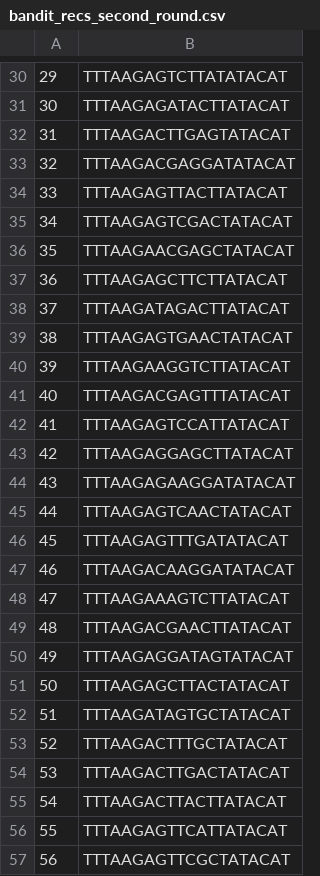
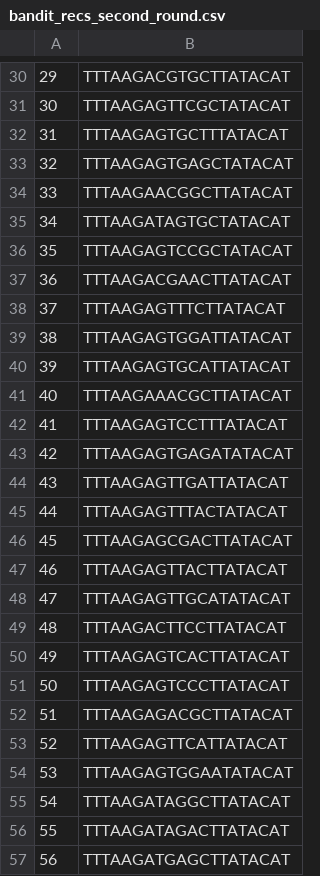
Before and after one commit to mholowko/Solaris, a CSV file: data/bandit_recs_second_round.csv, drawn as a sheet; only a part is shown, gaps mark what is left out; the diff covers the shown part only.

```diff
--- a/data/bandit_recs_second_round.csv
+++ b/data/bandit_recs_second_round.csv
@@ -30,28 +30,28 @@
-29,TTTAAGAGTCTTATATACAT
-30,TTTAAGAGATACTTATACAT
-31,TTTAAGACTTGAGTATACAT
-32,TTTAAGACGAGGATATACAT
-33,TTTAAGAGTTACTTATACAT
-34,TTTAAGAGTCGACTATACAT
-35,TTTAAGAACGAGCTATACAT
-36,TTTAAGAGCTTCTTATACAT
-37,TTTAAGATAGACTTATACAT
-38,TTTAAGAGTGAACTATACAT
-39,TTTAAGAAGGTCTTATACAT
-40,TTTAAGACGAGTTTATACAT
-41,TTTAAGAGTCCATTATACAT
-42,TTTAAGAGGAGCTTATACAT
-43,TTTAAGAGAAGGATATACAT
-44,TTTAAGAGTCAACTATACAT
-45,TTTAAGAGTTTGATATACAT
-46,TTTAAGACAAGGATATACAT
-47,TTTAAGAAAGTCTTATACAT
-48,TTTAAGACGAACTTATACAT
-49,TTTAAGAGGATAGTATACAT
-50,TTTAAGAGCTTACTATACAT
-51,TTTAAGATAGTGCTATACAT
-52,TTTAAGACTTTGCTATACAT
-53,TTTAAGACTTGACTATACAT
-54,TTTAAGACTTACTTATACAT
-55,TTTAAGAGTTCATTATACAT
-56,TTTAAGAGTTCGCTATACAT
+29,TTTAAGACGTGCTTATACAT
+30,TTTAAGAGTTCGCTATACAT
+31,TTTAAGAGTGCTTTATACAT
+32,TTTAAGAGTGAGCTATACAT
+33,TTTAAGAACGGCTTATACAT
+34,TTTAAGATAGTGCTATACAT
+35,TTTAAGAGTCCGCTATACAT
+36,TTTAAGACGAACTTATACAT
+37,TTTAAGAGTTTCTTATACAT
+38,TTTAAGAGTGGATTATACAT
+39,TTTAAGAGTGCATTATACAT
+40,TTTAAGAAACGCTTATACAT
+41,TTTAAGAGTCCTTTATACAT
+42,TTTAAGAGTGAGATATACAT
+43,TTTAAGAGTTGATTATACAT
+44,TTTAAGAGTTTACTATACAT
+45,TTTAAGAGCGACTTATACAT
+46,TTTAAGAGTTACTTATACAT
+47,TTTAAGAGTTGCATATACAT
+48,TTTAAGACTTCCTTATACAT
+49,TTTAAGAGTCACTTATACAT
+50,TTTAAGAGTCCCTTATACAT
+51,TTTAAGAGACGCTTATACAT
+52,TTTAAGAGTTCATTATACAT
+53,TTTAAGAGTGGAATATACAT
+54,TTTAAGATAGGCTTATACAT
+55,TTTAAGATAGACTTATACAT
+56,TTTAAGATGAGCTTATACAT
```
Also changed, not shown: 57 edited cells elsewhere in this file, 4 other files.
